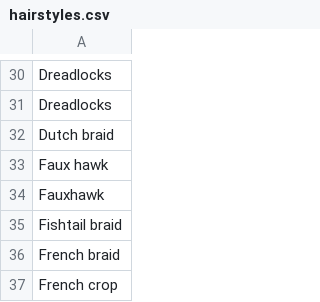
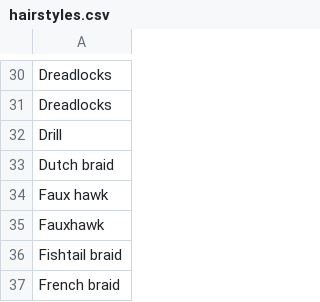
Before and after one commit to AIrjen/OneButtonPrompt, a CSV file: csvfiles/hairstyles.csv, drawn as a sheet; only a part is shown, gaps mark what is left out; the shorter side is filled out with more unchanged rows; the diff names each change by its address in the sheet, - before the commit and + after, or states it on an @@ line.

```diff
--- a/csvfiles/hairstyles.csv
+++ b/csvfiles/hairstyles.csv
+row 32: Drill
```
Also changed, not shown: csvfiles/directions.csv, csvfiles/human_activities.csv, 4 other files.
